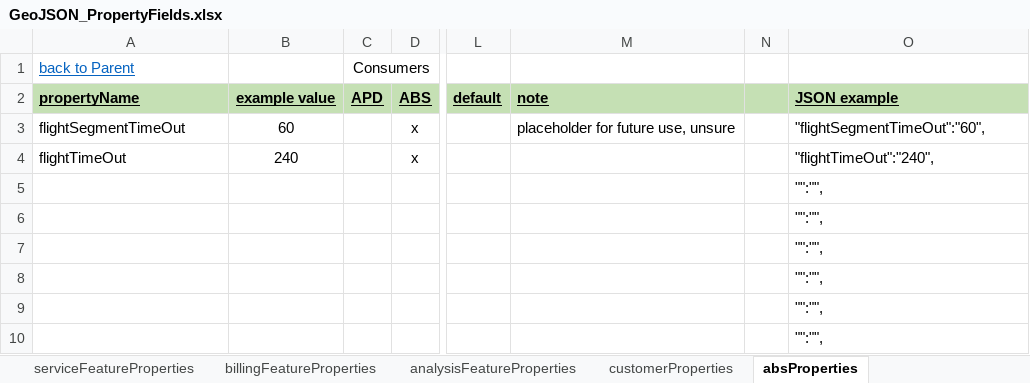
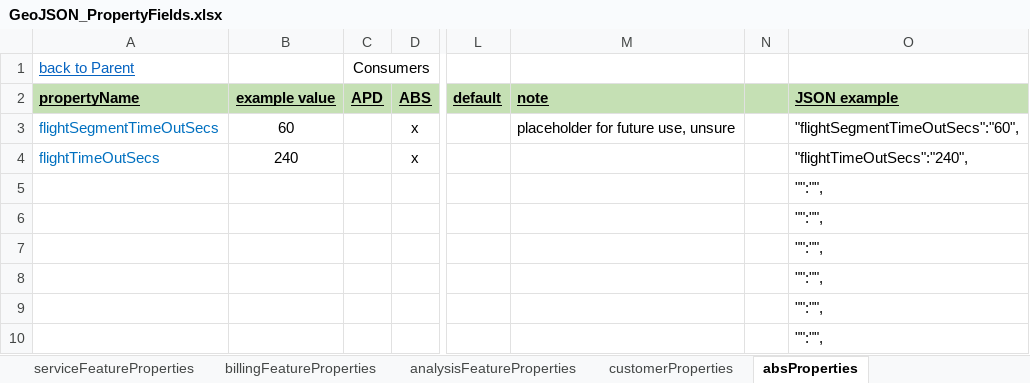
Before and after one commit to heystew/spatialtesting, an Excel workbook: volumesforNav_Sprint3/GeoJSON_PropertyFields.xlsx, sheet absProperties, drawn as a sheet; only a part is shown, gaps mark what is left out; values as stored, in another font and other column widths than the file's, no borders; the diff names each change by its address in the sheet, - before the commit and + after, or states it on an @@ line.

```diff
--- a/volumesforNav_Sprint3/GeoJSON_PropertyFields.xlsx (sheet absProperties)
+++ b/volumesforNav_Sprint3/GeoJSON_PropertyFields.xlsx (sheet absProperties)
-A3: flightSegmentTimeOut
+A3: flightSegmentTimeOutSecs
-A3:A4 text colour: black
+A3:A4 text colour: #0070C0
-O3: "flightSegmentTimeOut":"60",
+O3: "flightSegmentTimeOutSecs":"60",
-A4: flightTimeOut
+A4: flightTimeOutSecs
-O4: "flightTimeOut":"240",
+O4: "flightTimeOutSecs":"240",
```
Also changed, not shown: sheet customerProperties, sheet featureProperties, sheet serviceFeatureProperties, formulas that keep their value.
